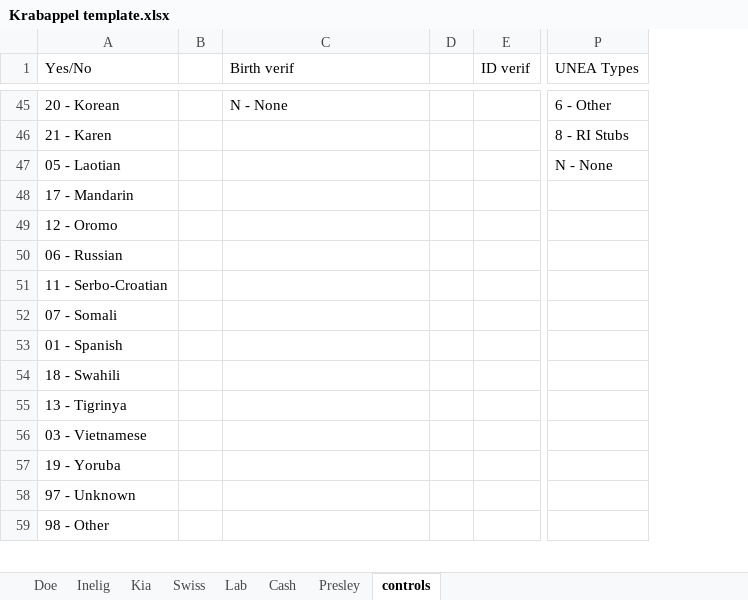
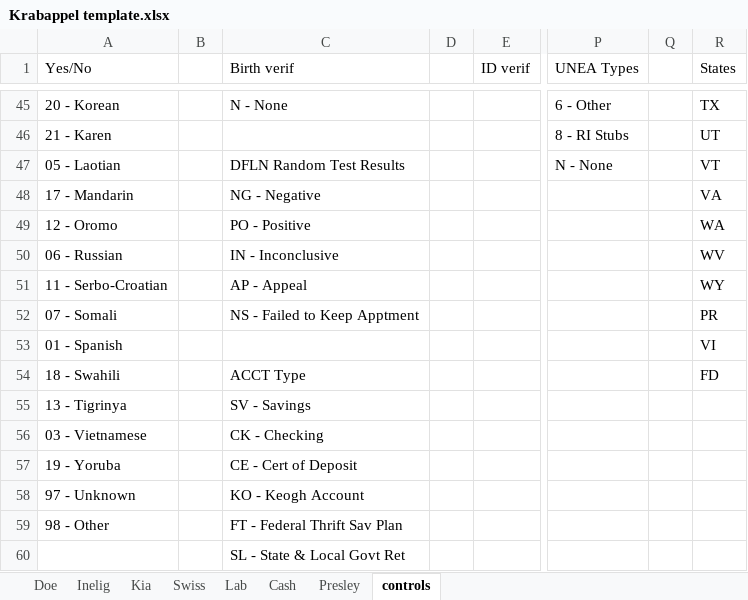
Before and after one commit to Hennepin-County/MAXIS-scripts, an Excel workbook: Project Krabappel/Krabappel template.xlsx, sheet controls, drawn as a sheet; only a part is shown, gaps mark what is left out; values as stored, in another font and other column widths than the file's, no borders; table styles not drawn; rows hold the shown columns only; the diff covers the shown part only; the diff names each change by its address in the sheet, - before the commit and + after, or states it on an @@ line.

Commit message:
Krabappel Update

```diff
--- a/Project Krabappel/Krabappel template.xlsx (sheet controls)
+++ b/Project Krabappel/Krabappel template.xlsx (sheet controls)
+column Q, empty
+column R (States), rows 45-54: TX | UT | VT | VA | WA | WV | WY | PR | VI | FD
-C47 (Birth verif): (empty)
+C47 (Birth verif): DFLN Random Test Results
-C48 (Birth verif): (empty)
+C48 (Birth verif): NG - Negative
-C49 (Birth verif): (empty)
+C49 (Birth verif): PO - Positive
-C50 (Birth verif): (empty)
+C50 (Birth verif): IN - Inconclusive
-C51 (Birth verif): (empty)
+C51 (Birth verif): AP - Appeal
-C52 (Birth verif): (empty)
+C52 (Birth verif): NS - Failed to Keep Apptment
-C54 (Birth verif): (empty)
+C54 (Birth verif): ACCT Type
-C55 (Birth verif): (empty)
+C55 (Birth verif): SV - Savings
-C56 (Birth verif): (empty)
+C56 (Birth verif): CK - Checking
-C57 (Birth verif): (empty)
+C57 (Birth verif): CE - Cert of Deposit
-C58 (Birth verif): (empty)
+C58 (Birth verif): KO - Keogh Account
-C59 (Birth verif): (empty)
+C59 (Birth verif): FT - Federal Thrift Sav Plan
+row 60:  |  | SL - State & Local Govt Ret
```
Also changed, not shown: 108 added rows, 16 removed rows and 10 edited cells elsewhere in this sheet, sheet Presley, formulas that keep their value, 2 other files.
